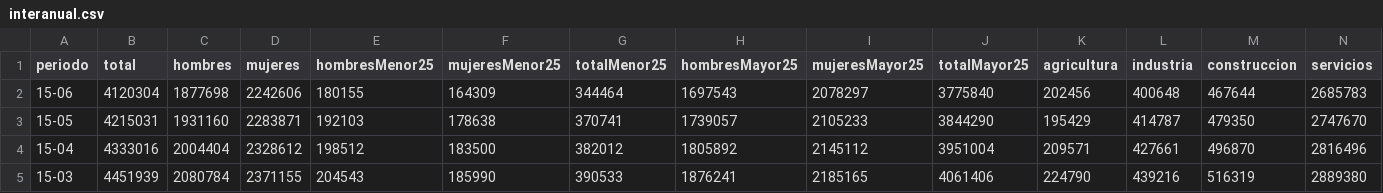
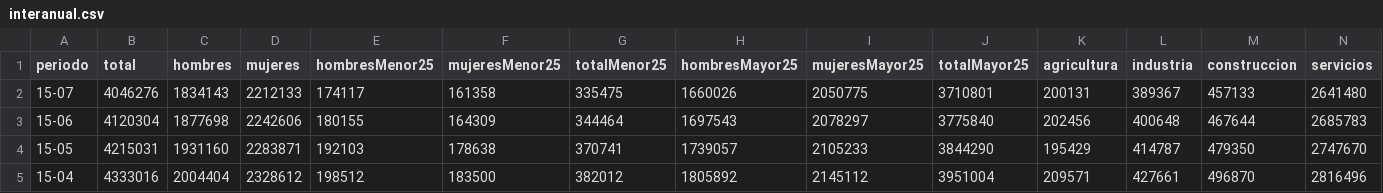
Before and after one commit to javinegre/interanual, a CSV file: public/data/interanual.csv, drawn as a sheet; only a part is shown; the shorter side is filled out with more unchanged rows; rows hold the shown columns only; the diff names each change by its address in the sheet, - before the commit and + after, or states it on an @@ line.

Commit message:
Update data

```diff
--- a/public/data/interanual.csv
+++ b/public/data/interanual.csv
+row 2: 15-07 | 4046276 | 1834143 | 2212133 | 174117 | 161358 | 335475 | 1660026 | 2050775 | 3710801 | 200131 | 389367 | 457133 | 2641480
```
